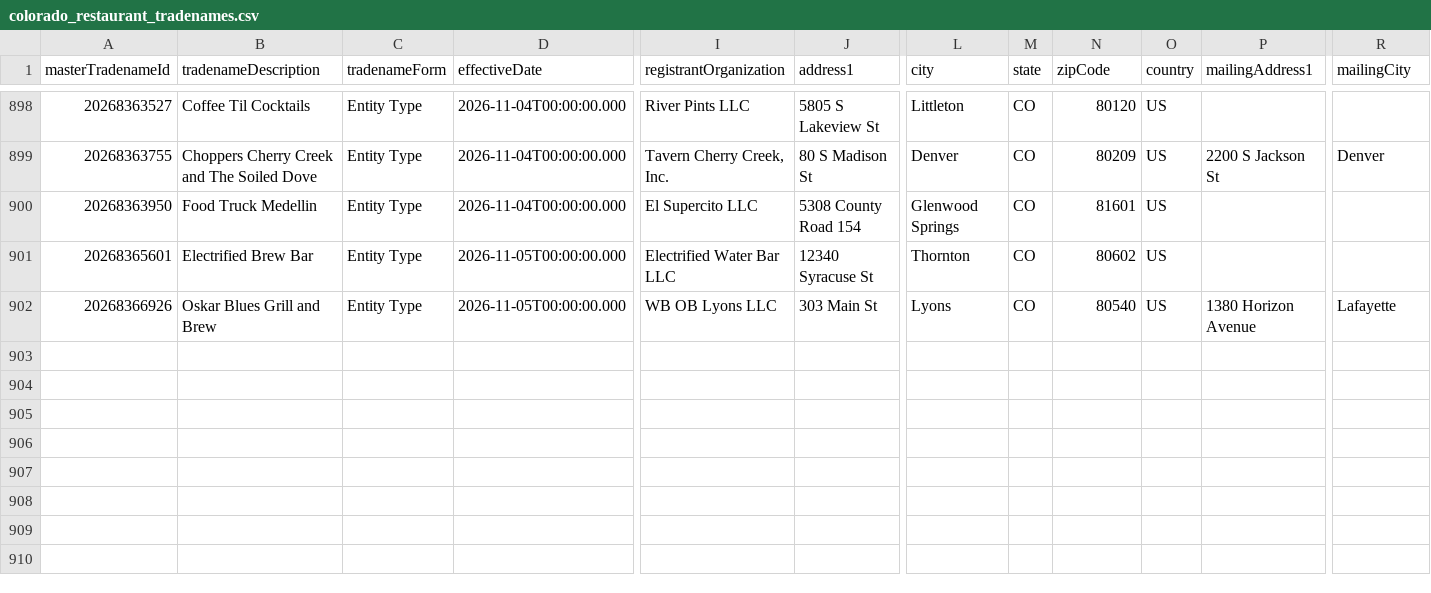
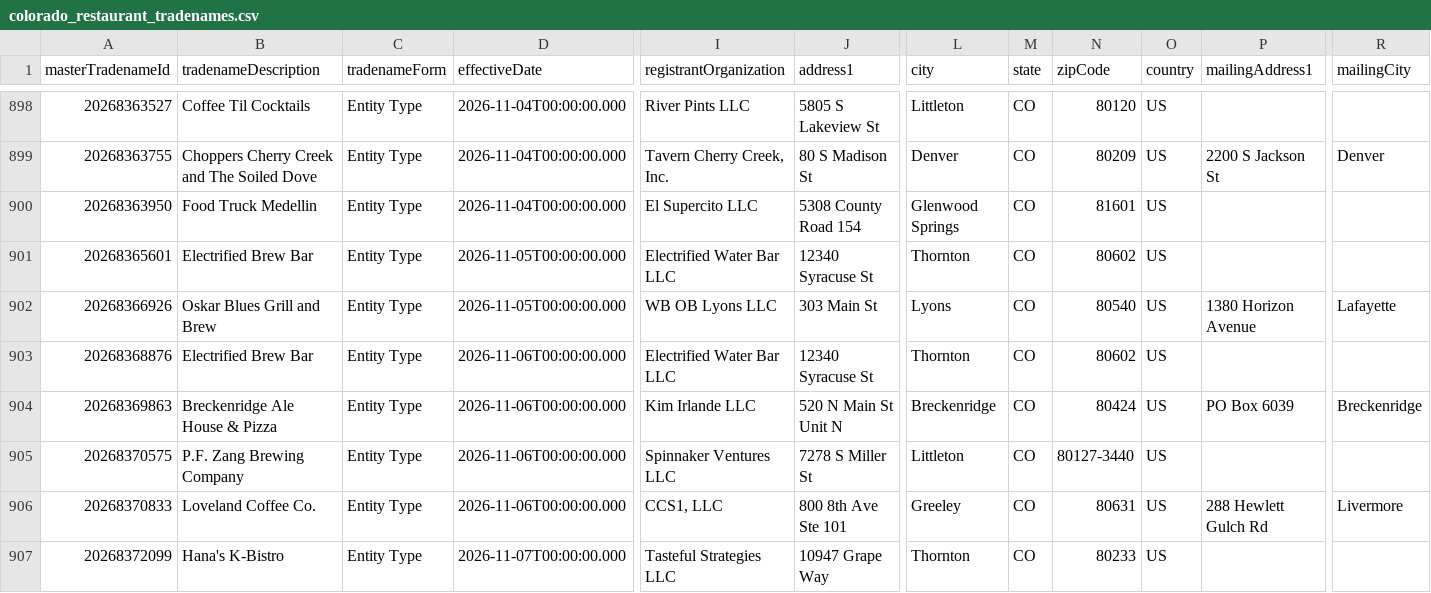
Before and after one commit to lorenzo-gu/cleared_gtm, a CSV file: data/colorado_restaurant_tradenames.csv, drawn as a sheet; only a part is shown, gaps mark what is left out; rows hold the shown columns only; the diff names each change by its address in the sheet, - before the commit and + after, or states it on an @@ line.

```diff
--- a/data/colorado_restaurant_tradenames.csv
+++ b/data/colorado_restaurant_tradenames.csv
+row 903: 20268368876 | Electrified Brew Bar | Entity Type | 2026-11-06T00:00:00.000 | Electrified Water Bar LLC | 12340 Syracuse St | Thornton | CO | 80602 | US
+row 904: 20268369863 | Breckenridge Ale House & Pizza | Entity Type | 2026-11-06T00:00:00.000 | Kim Irlande LLC | 520 N Main St Unit N | Breckenridge | CO | 80424 | US | PO Box 6039 | Breckenridge
+row 905: 20268370575 | P.F. Zang Brewing Company | Entity Type | 2026-11-06T00:00:00.000 | Spinnaker Ventures LLC | 7278 S Miller St | Littleton | CO | 80127-3440 | US
+row 906: 20268370833 | Loveland Coffee Co. | Entity Type | 2026-11-06T00:00:00.000 | CCS1, LLC | 800 8th Ave Ste 101 | Greeley | CO | 80631 | US | 288 Hewlett Gulch Rd | Livermore
+row 907: 20268372099 | Hana's K-Bistro | Entity Type | 2026-11-07T00:00:00.000 | Tasteful Strategies LLC | 10947 Grape Way | Thornton | CO | 80233 | US
```
